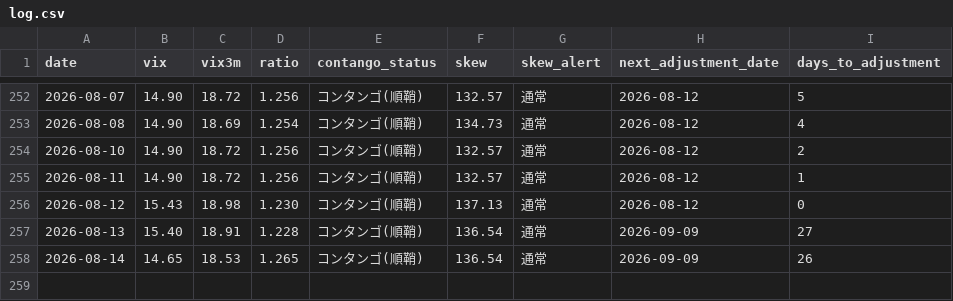
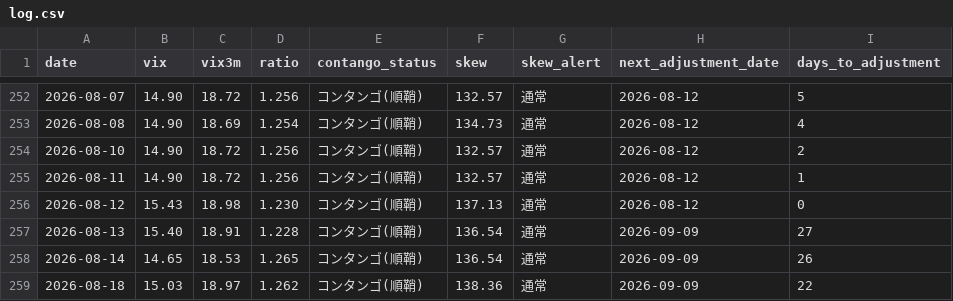
Before and after one commit to Shihooow/vix-dashboard, a CSV file: log.csv, drawn as a sheet; only a part is shown, gaps mark what is left out; the diff names each change by its address in the sheet, - before the commit and + after, or states it on an @@ line.

```diff
--- a/log.csv
+++ b/log.csv
+row 259: 2026-08-18 | 15.03 | 18.97 | 1.262 | コンタンゴ(順鞘) | 138.36 | 通常 | 2026-09-09 | 22
```
Also changed, not shown: 2 other files.
